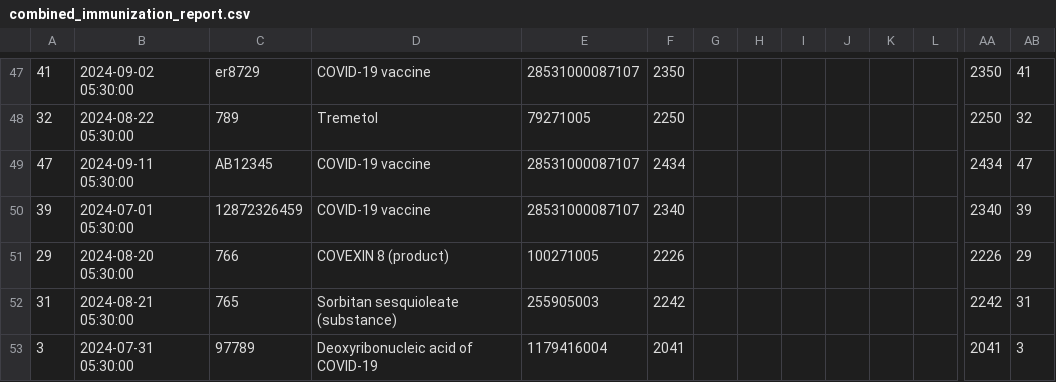
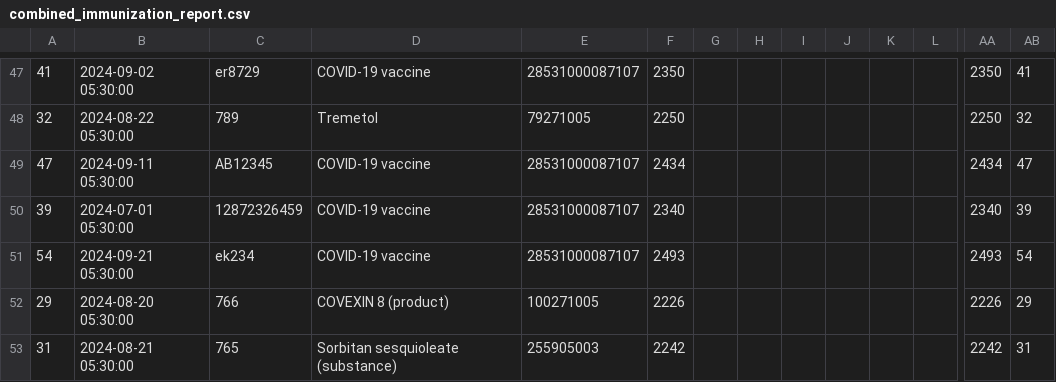
Before and after one commit to sanskar9415/Building-ocr, a CSV file: Backend/combined_immunization_report.csv, drawn as a sheet; only a part is shown, gaps mark what is left out; the shorter side is filled out with more unchanged rows; rows hold the shown columns only; the diff names each change by its address in the sheet, - before the commit and + after, or states it on an @@ line.

```diff
--- a/Backend/combined_immunization_report.csv
+++ b/Backend/combined_immunization_report.csv
+row 51: 54 | 2024-09-21 05:30:00 | ek234 | COVID-19 vaccine | 28531000087107 | 2493 |  |  |  |  |  |  | 2493 | 54
```
Also changed, not shown: Backend/diagnostic_report_report.csv, Backend/immunization_completion_report.csv, 13 other files.
